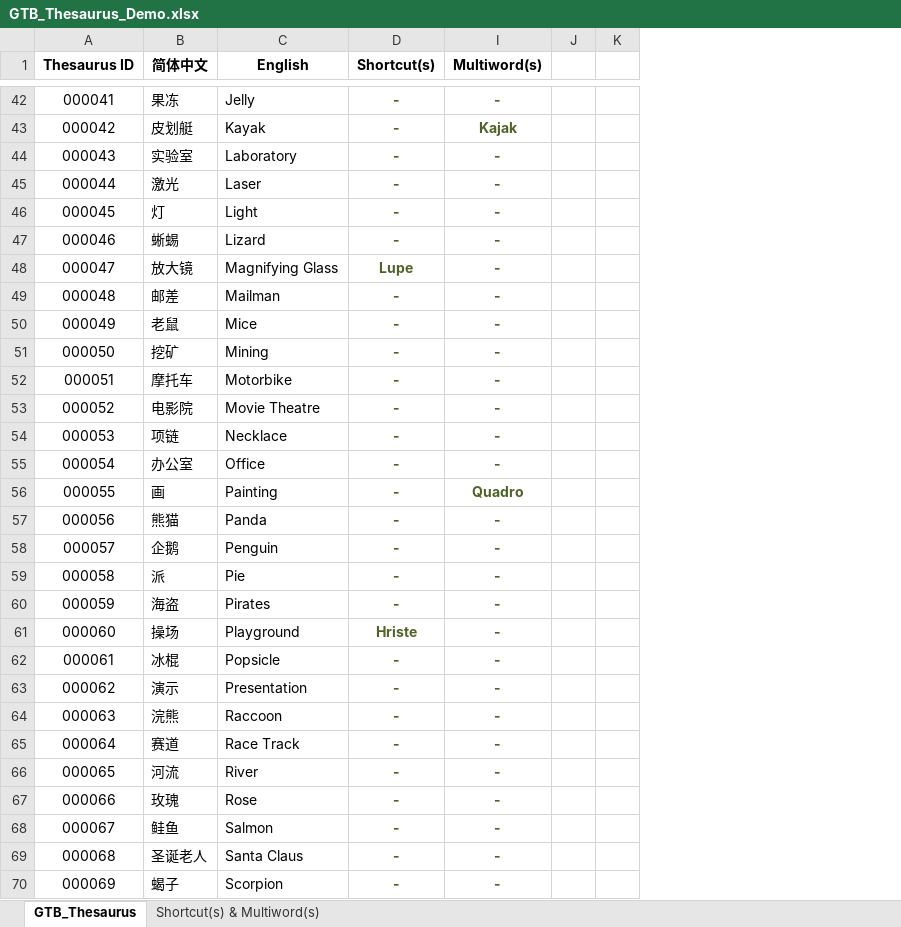
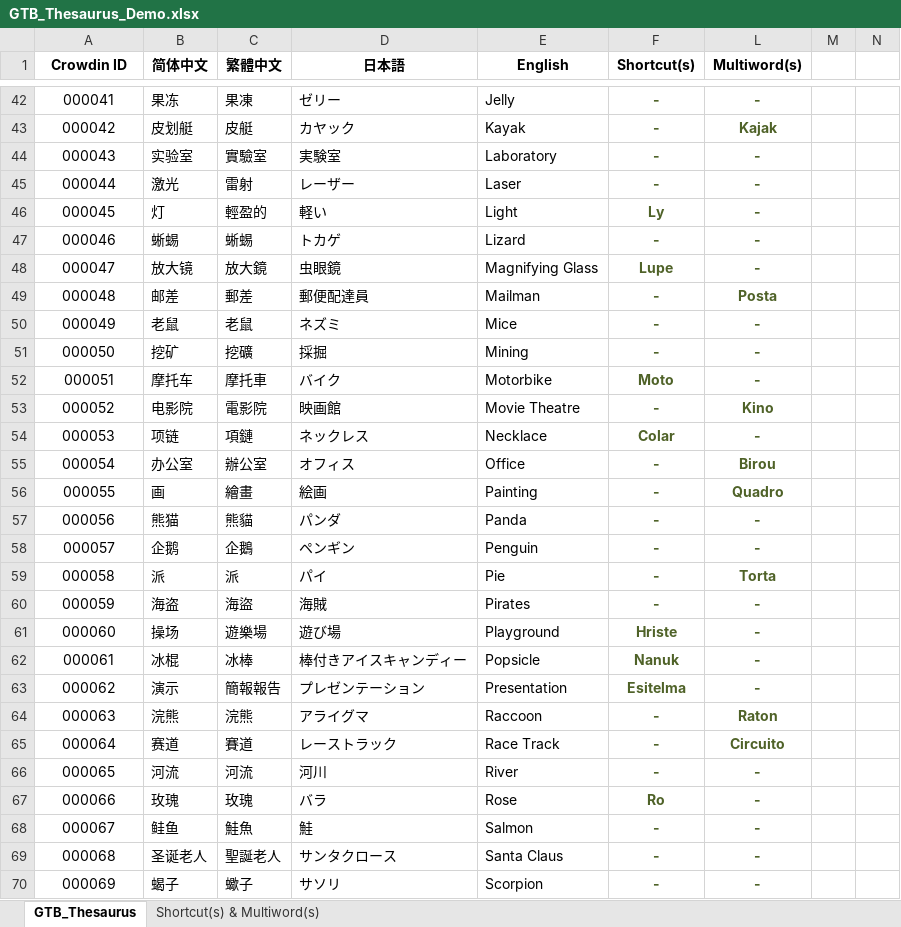
Before and after one commit to IceNightKing/GTB-Solver, an Excel workbook: GTB_Thesaurus_Demo.xlsx, sheet GTB_Thesaurus, drawn as a sheet; only a part is shown, gaps mark what is left out; values as stored, in another font and other column widths than the file's, no borders; removed rows and columns are numbered as before the commit, all else as after; the diff covers the shown part only; the diff names each change by its address in the sheet, - before the commit and + after, or states it on an @@ line.

```diff
--- a/GTB_Thesaurus_Demo.xlsx (sheet GTB_Thesaurus)
+++ b/GTB_Thesaurus_Demo.xlsx (sheet GTB_Thesaurus)
+column C (繁體中文), rows 42-70: 果凍 | 皮艇 | 實驗室 | 雷射 | 輕盈的 | 蜥蜴 | 放大鏡 | 郵差 | 老鼠 | 挖礦 | 摩托車 | 電影院 | 項鏈 | 辦公室 | 繪畫 | 熊貓 | 企鵝 | 派 | 海盜 | 遊樂場 | 冰棒 | 簡報報告 | 浣熊 | 賽道 | 河流 | 玫瑰 | 鮭魚 | 聖誕老人 | 蠍子
+column D (日本語), rows 42-70: ゼリー | カヤック | 実験室 | レーザー | 軽い | トカゲ | 虫眼鏡 | 郵便配達員 | ネズミ | 採掘 | バイク | 映画館 | ネックレス | オフィス | 絵画 | パンダ | ペンギン | パイ | 海賊 | 遊び場 | 棒付きアイスキャンディー | プレゼンテーション | アライグマ | レーストラック | 河川 | バラ | 鮭 | サンタクロース | サソリ
@@ column K hidden, empty @@
+column N, empty
-A1: Thesaurus ID
+A1: Crowdin ID
-F46 (Shortcut(s)): -
+F46 (Shortcut(s)): Ly
-L49 (Multiword(s)): -
+L49 (Multiword(s)): Posta
-F52 (Shortcut(s)): -
+F52 (Shortcut(s)): Moto
-L53 (Multiword(s)): -
+L53 (Multiword(s)): Kino
-F54 (Shortcut(s)): -
+F54 (Shortcut(s)): Colar
-L55 (Multiword(s)): -
+L55 (Multiword(s)): Birou
-L59 (Multiword(s)): -
+L59 (Multiword(s)): Torta
-F62 (Shortcut(s)): -
+F62 (Shortcut(s)): Nanuk
-F63 (Shortcut(s)): -
+F63 (Shortcut(s)): Esitelma
-L64 (Multiword(s)): -
+L64 (Multiword(s)): Raton
-L65 (Multiword(s)): -
+L65 (Multiword(s)): Circuito
-F67 (Shortcut(s)): -
+F67 (Shortcut(s)): Ro
```
Also changed, not shown: 21 edited cells elsewhere in this sheet, sheet Shortcut(s) & Multiword(s), formulas that keep their value, hidden cells, 5 other files.
